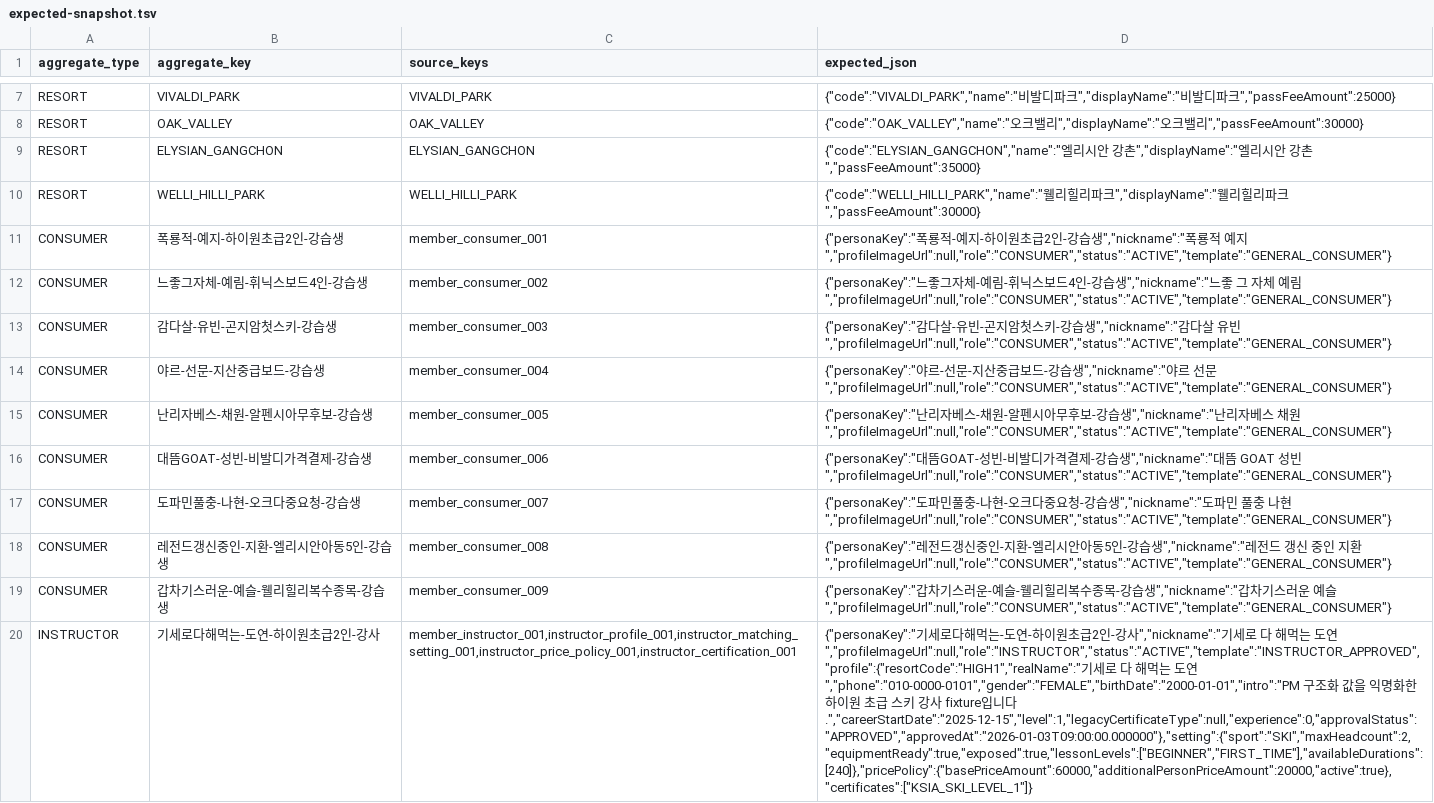
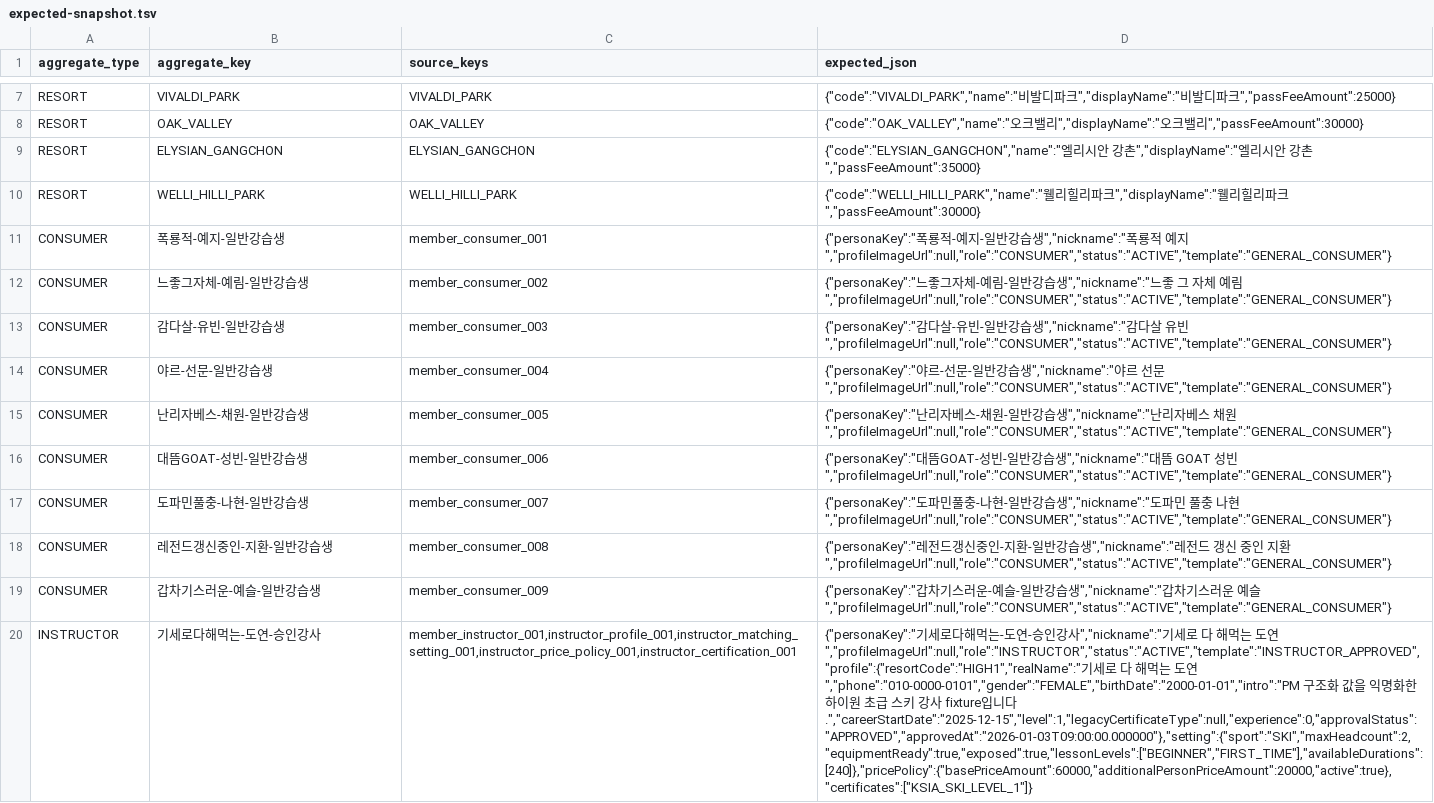
Before and after one commit to TEAM-SSING/SSING-SERVER, a TSV file: db/seed/scenarios/pm-full-requested-catalog/expected-snapshot.tsv, drawn as a sheet; only a part is shown, gaps mark what is left out; the diff covers the shown part only; the diff names each change by its address in the sheet, - before the commit and + after, or states it on an @@ line.

Commit message:
refactor: seed 페르소나 키를 계정 상태 중심으로 정리한다

```diff
--- a/db/seed/scenarios/pm-full-requested-catalog/expected-snapshot.tsv
+++ b/db/seed/scenarios/pm-full-requested-catalog/expected-snapshot.tsv
-B11 (aggregate_key): 폭룡적-예지-하이원초급2인-강습생
+B11 (aggregate_key): 폭룡적-예지-일반강습생
-D11 (expected_json): …지-하이원초급2인-강습…
+D11 (expected_json): …지-일반강습…
-B12 (aggregate_key): 느좋그자체-예림-휘닉스보드4인-강습생
+B12 (aggregate_key): 느좋그자체-예림-일반강습생
-D12 (expected_json): …림-휘닉스보드4인-강습…
+D12 (expected_json): …림-일반강습…
-B13 (aggregate_key): 감다살-유빈-곤지암첫스키-강습생
+B13 (aggregate_key): 감다살-유빈-일반강습생
-D13 (expected_json): …빈-곤지암첫스키-강습…
+D13 (expected_json): …빈-일반강습…
-B14 (aggregate_key): 야르-선문-지산중급보드-강습생
+B14 (aggregate_key): 야르-선문-일반강습생
-D14 (expected_json): …문-지산중급보드-강습…
+D14 (expected_json): …문-일반강습…
-B15 (aggregate_key): 난리자베스-채원-알펜시아무후보-강습생
+B15 (aggregate_key): 난리자베스-채원-일반강습생
-D15 (expected_json): …원-알펜시아무후보-강습…
+D15 (expected_json): …원-일반강습…
-B16 (aggregate_key): 대뜸GOAT-성빈-비발디가격결제-강습생
+B16 (aggregate_key): 대뜸GOAT-성빈-일반강습생
-D16 (expected_json): …빈-비발디가격결제-강습…
+D16 (expected_json): …빈-일반강습…
-B17 (aggregate_key): 도파민풀충-나현-오크다중요청-강습생
+B17 (aggregate_key): 도파민풀충-나현-일반강습생
-D17 (expected_json): …현-오크다중요청-강습…
+D17 (expected_json): …현-일반강습…
-B18 (aggregate_key): 레전드갱신중인-지환-엘리시안아동5인-강습생
+B18 (aggregate_key): 레전드갱신중인-지환-일반강습생
-D18 (expected_json): …환-엘리시안아동5인-강습…
+D18 (expected_json): …환-일반강습…
-B19 (aggregate_key): 갑차기스러운-예슬-웰리힐리복수종목-강습생
+B19 (aggregate_key): 갑차기스러운-예슬-일반강습생
-D19 (expected_json): …슬-웰리힐리복수종목-강습…
+D19 (expected_json): …슬-일반강습…
-B20 (aggregate_key): 기세로다해먹는-도연-하이원초급2인-강사
+B20 (aggregate_key): 기세로다해먹는-도연-승인강사
-D20 (expected_json): …연-하이원초급2인-강사…
+D20 (expected_json): …연-승인강사…
```
Also changed, not shown: 22 edited cells elsewhere in this file, db/seed/scenarios/pm-full-requested-catalog/source-mapping.tsv, 27 other files.
